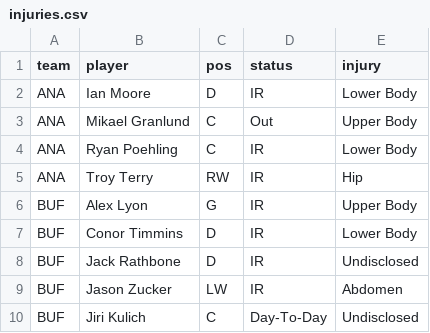
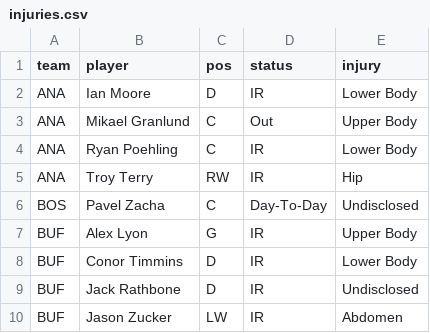
Before and after one commit to marekdoucet/pool-survivor, a CSV file: data/injuries.csv, drawn as a sheet; only a part is shown; the shorter side is filled out with more unchanged rows.

```diff
--- a/data/injuries.csv
+++ b/data/injuries.csv
@@ -5,2 +5,3 @@ ANA,Ryan Poehling,C,IR,Lower Body
 ANA,Troy Terry,RW,IR,Hip
+BOS,Pavel Zacha,C,Day-To-Day,Undisclosed
 BUF,Alex Lyon,G,IR,Upper Body
```
Also changed, not shown: data/goalies.csv, data/schedule.csv, 7 other files.
